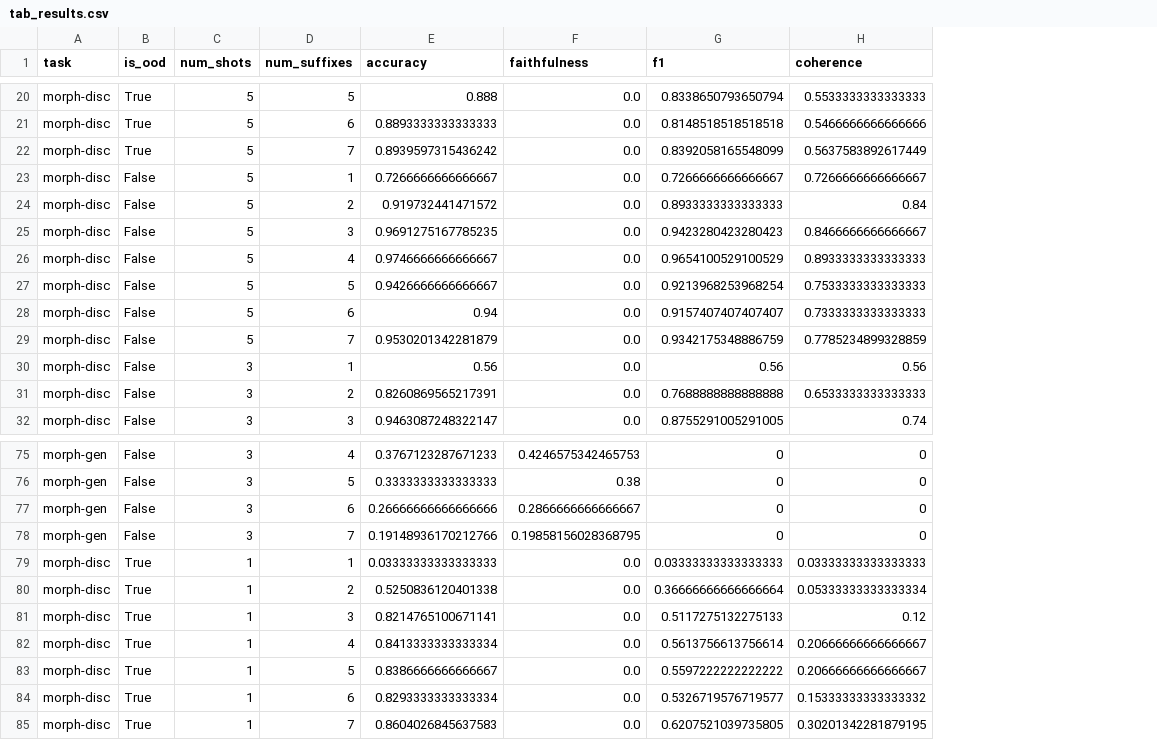
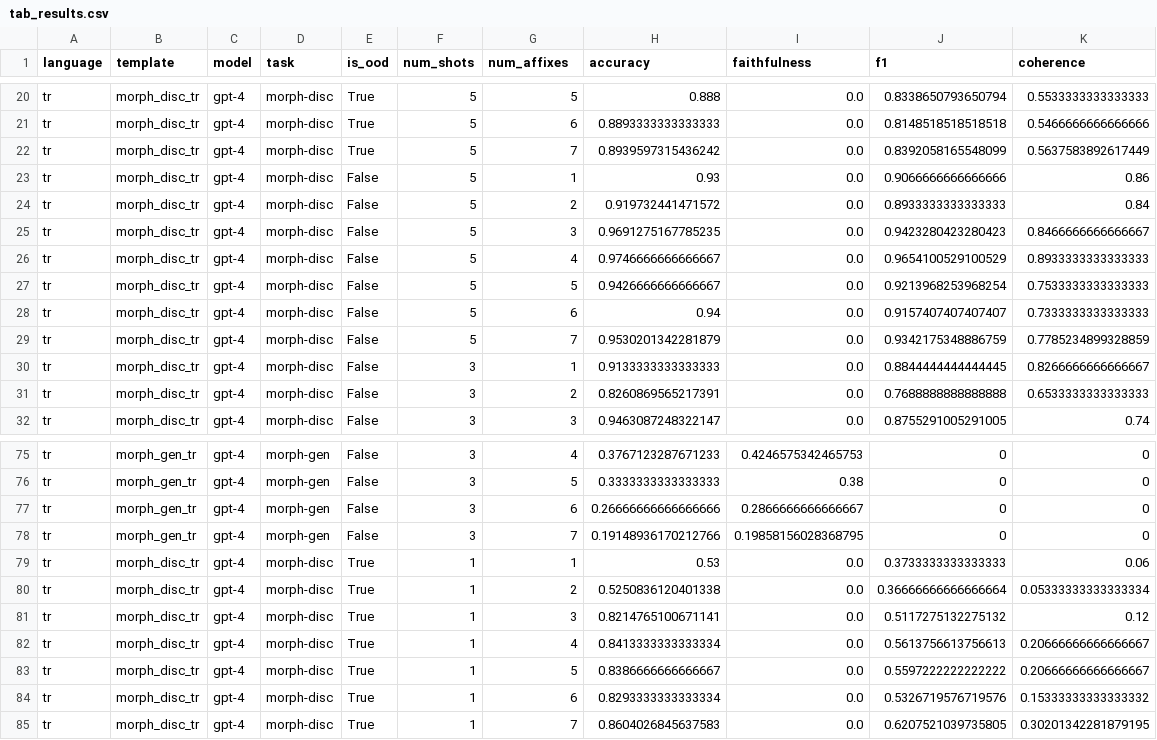
Before and after one commit to mismayil/morph-gen, a CSV file: experiments/outputs/gpt-4/tr/btwd/temp_tr/final/v_final_default/batch1/tab_results.csv, drawn as a sheet; only a part is shown, gaps mark what is left out; addresses are those after the commit; the diff covers the shown part only; the diff names each change by its address in the sheet, - before the commit and + after, or states it on an @@ line.

Commit message:
prepare sent suffix1 data for experiments

```diff
--- a/experiments/outputs/gpt-4/tr/btwd/temp_tr/final/v_final_default/batch1/tab_results.csv
+++ b/experiments/outputs/gpt-4/tr/btwd/temp_tr/final/v_final_default/batch1/tab_results.csv
+column A (language), rows 20-32: all tr; rows 75-85: all tr
+column B (template), rows 20-32: all morph_disc_tr; rows 75-85: morph_gen_tr | morph_gen_tr | morph_gen_tr | morph_gen_tr | morph_disc_tr | morph_disc_tr | morph_disc_tr | morph_disc_tr | morph_disc_tr | morph_disc_tr | morph_disc_tr
+column C (model), rows 20-32: all gpt-4; rows 75-85: all gpt-4
-G1: num_suffixes
+G1: num_affixes
-H23 (accuracy): 0.7266666666666667
+H23 (accuracy): 0.93
-J23 (f1): 0.7266666666666667
+J23 (f1): 0.9066666666666666
-K23 (coherence): 0.7266666666666667
+K23 (coherence): 0.86
-H30 (accuracy): 0.56
+H30 (accuracy): 0.9133333333333333
-J30 (f1): 0.56
+J30 (f1): 0.8844444444444445
-K30 (coherence): 0.56
+K30 (coherence): 0.8266666666666667
-H79 (accuracy): 0.03333333333333333
+H79 (accuracy): 0.53
-J79 (f1): 0.03333333333333333
+J79 (f1): 0.3733333333333333
-K79 (coherence): 0.03333333333333333
+K79 (coherence): 0.06
-J81 (f1): 0.5117275132275133
+J81 (f1): 0.5117275132275132
-J82 (f1): 0.5613756613756614
+J82 (f1): 0.5613756613756613
-J84 (f1): 0.5326719576719577
+J84 (f1): 0.5326719576719576
```
Also changed, not shown: 11 edited cells elsewhere in this file, 48 other files.
